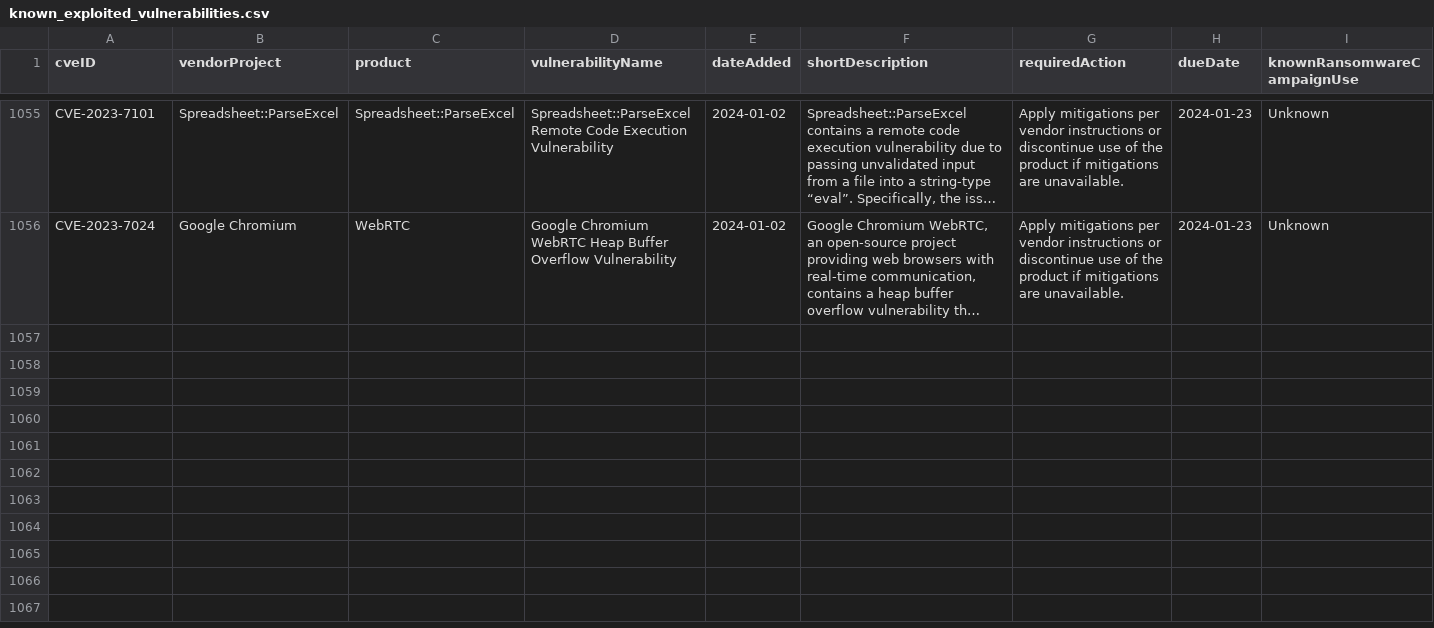
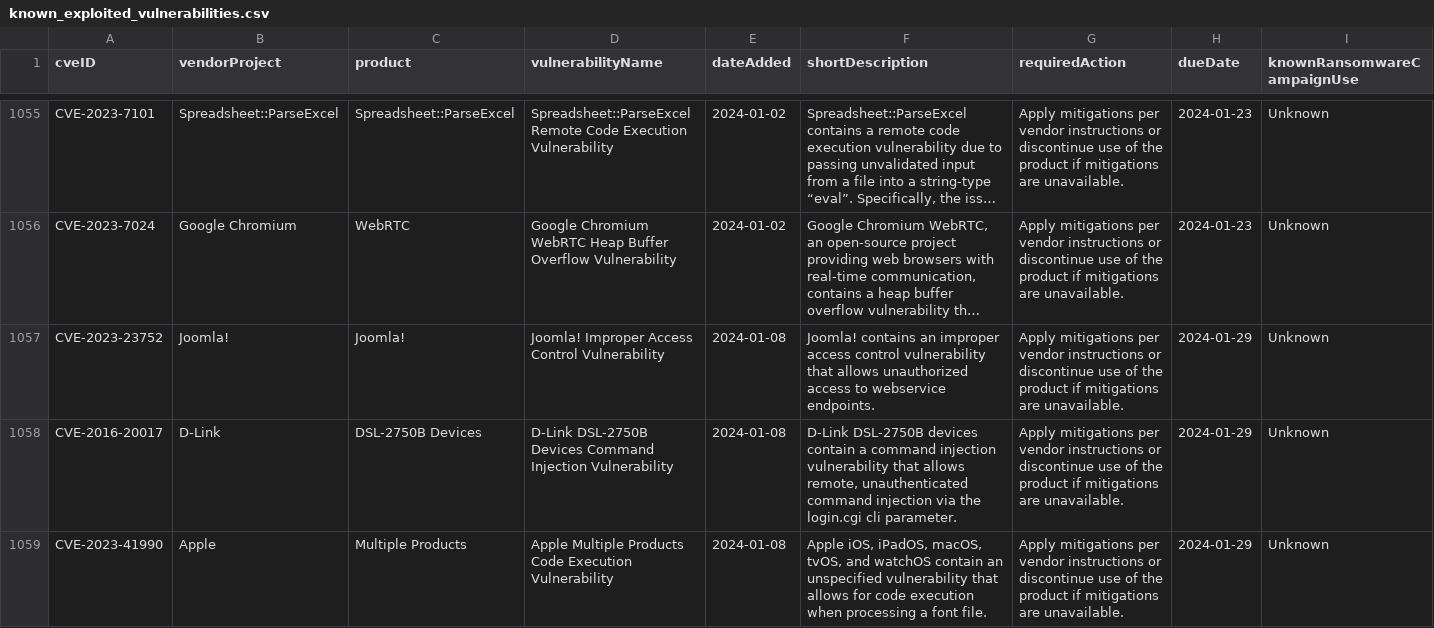
Before and after one commit to e-m-b-a/emba, a CSV file: config/known_exploited_vulnerabilities.csv, drawn as a sheet; only a part is shown, gaps mark what is left out; long unchanged cells end in …; rows hold the shown columns only; the diff covers the shown part only; the diff names each change by its address in the sheet, - before the commit and + after, or states it on an @@ line.

Commit message:
Update CISA known exploited vulnerability database

```diff
--- a/config/known_exploited_vulnerabilities.csv
+++ b/config/known_exploited_vulnerabilities.csv
+row 1057: CVE-2023-23752 | Joomla! | Joomla! | Joomla! Improper Access Control Vulnerability | 2024-01-08 | Joomla! contains an improper access control vulnerability that allows unauthorized access to webservice endpoints. | Apply mitigations per vendor instructions or discontinue use of the product if mitigations are unavailable. | 2024-01-29 | Unknown
+row 1058: CVE-2016-20017 | D-Link | DSL-2750B Devices | D-Link DSL-2750B Devices Command Injection Vulnerability | 2024-01-08 | D-Link DSL-2750B devices contain a command injection vulnerability that allows remote, unauthenticated command injection via the login.cgi cli parameter. | Apply mitigations per vendor instructions or discontinue use of the product if mitigations are unavailable. | 2024-01-29 | Unknown
+row 1059: CVE-2023-41990 | Apple | Multiple Products | Apple Multiple Products Code Execution Vulnerability | 2024-01-08 | Apple iOS, iPadOS, macOS, tvOS, and watchOS contain an unspecified vulnerability that allows for code execution when processing a font file. | Apply mitigations per vendor instructions or discontinue use of the product if mitigations are unavailable. | 2024-01-29 | Unknown
```
Also changed, not shown: 6 added rows elsewhere in this file.
